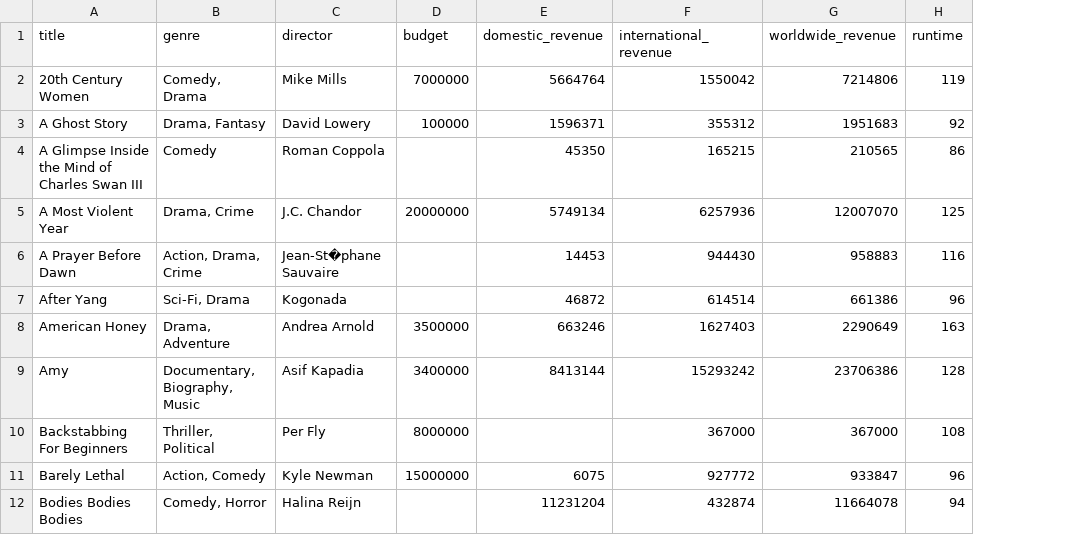
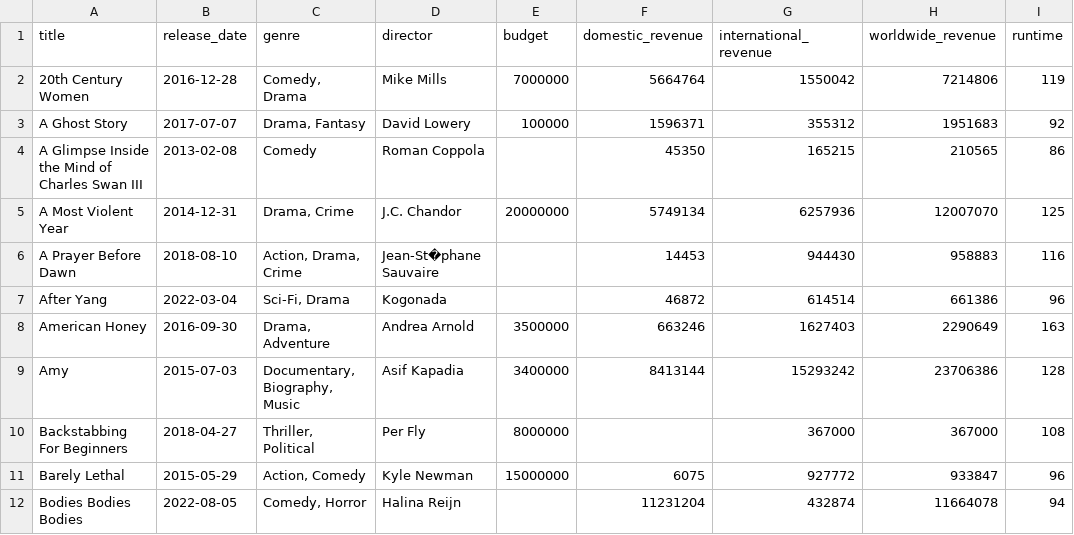
Before and after one commit to AlexPMorton/A24-Movies-EDA, a CSV file: A24 Oscars/a24_released_movies_and_oscars.csv, drawn as a sheet; only a part is shown; the diff names each change by its address in the sheet, - before the commit and + after, or states it on an @@ line.

Commit message:
Finished title analysis and changec A24 oscars CSV

```diff
--- a/A24 Oscars/a24_released_movies_and_oscars.csv
+++ b/A24 Oscars/a24_released_movies_and_oscars.csv
+column B (release_date), rows 2-12: 2016-12-28 | 2017-07-07 | 2013-02-08 | 2014-12-31 | 2018-08-10 | 2022-03-04 | 2016-09-30 | 2015-07-03 | 2018-04-27 | 2015-05-29 | 2022-08-05
```
Also changed, not shown: 2 other files.
